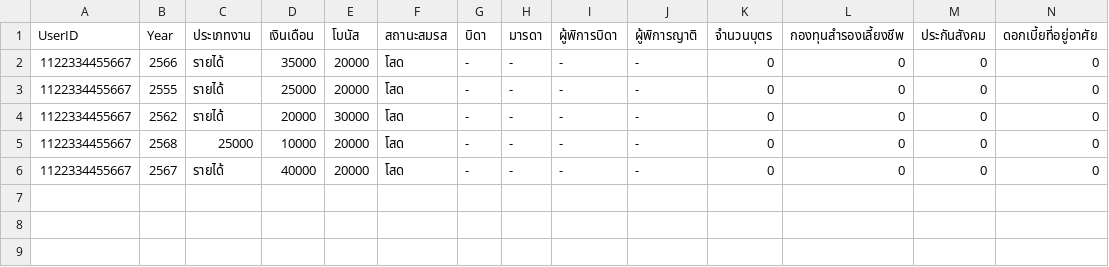
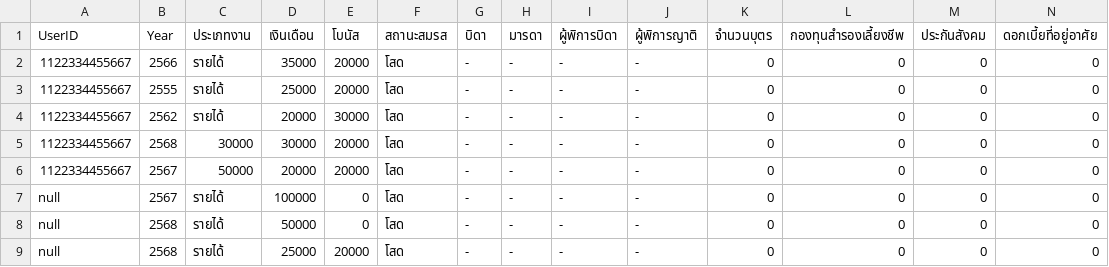
Before and after one commit to J0ngja4g/Chart, a CSV file: user_data.csv, drawn as a sheet; only a part is shown; rows hold the shown columns only; the diff names each change by its address in the sheet, - before the commit and + after, or states it on an @@ line.

```diff
--- a/user_data.csv
+++ b/user_data.csv
-C5 (ประเภทงาน): 25000
+C5 (ประเภทงาน): 30000
-D5 (เงินเดือน): 10000
+D5 (เงินเดือน): 30000
-C6 (ประเภทงาน): รายได้
+C6 (ประเภทงาน): 50000
-D6 (เงินเดือน): 40000
+D6 (เงินเดือน): 20000
+row 7: null | 2567 | รายได้ | 100000 | 0 | โสด | - | - | - | - | 0 | 0 | 0 | 0
+row 8: null | 2568 | รายได้ | 50000 | 0 | โสด | - | - | - | - | 0 | 0 | 0 | 0
+row 9: null | 2568 | รายได้ | 25000 | 20000 | โสด | - | - | - | - | 0 | 0 | 0 | 0
```
Also changed, not shown: Part_Data/taxhistory.csv, Part_Data/user_data.csv, 3 other files.
